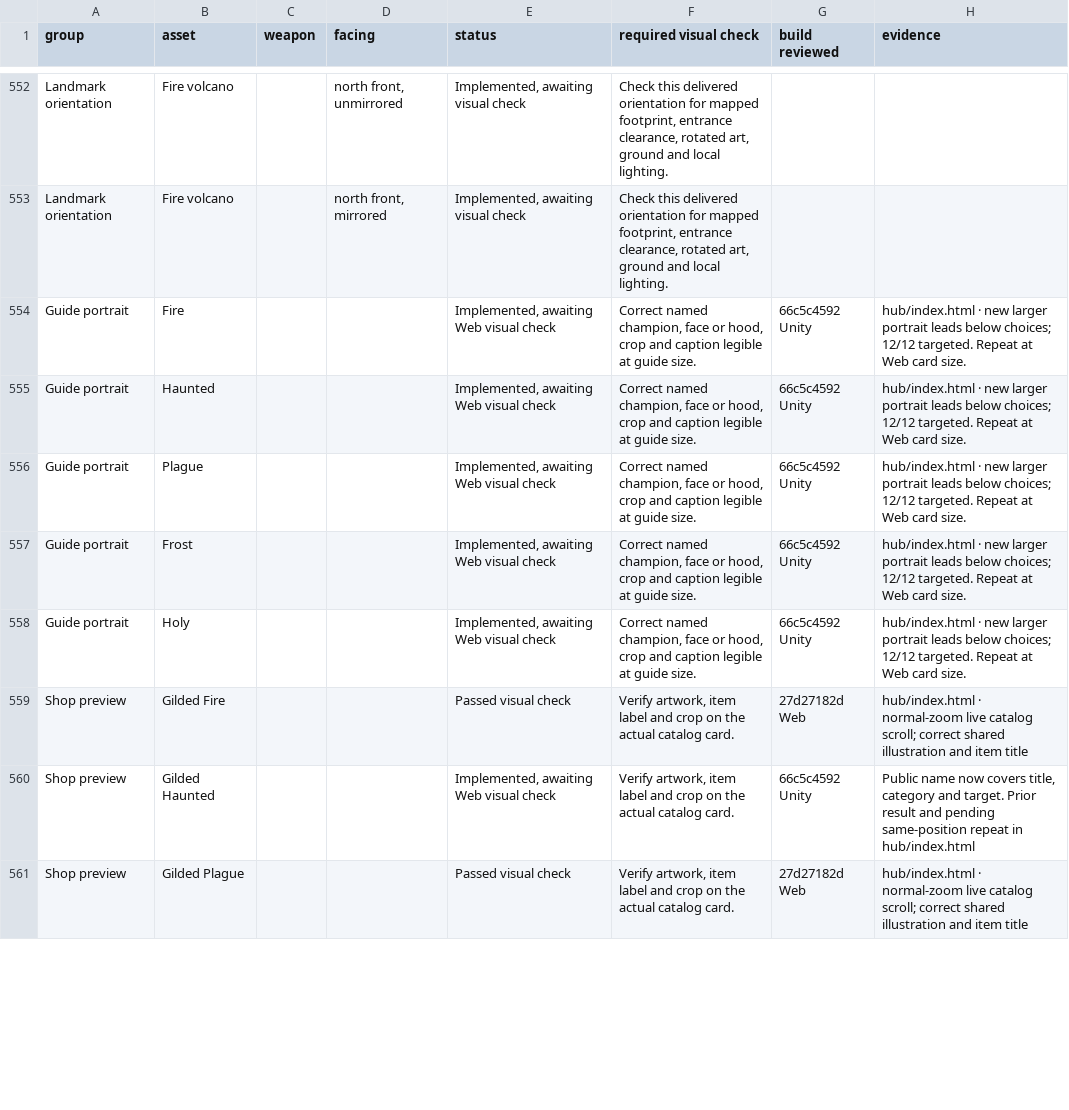
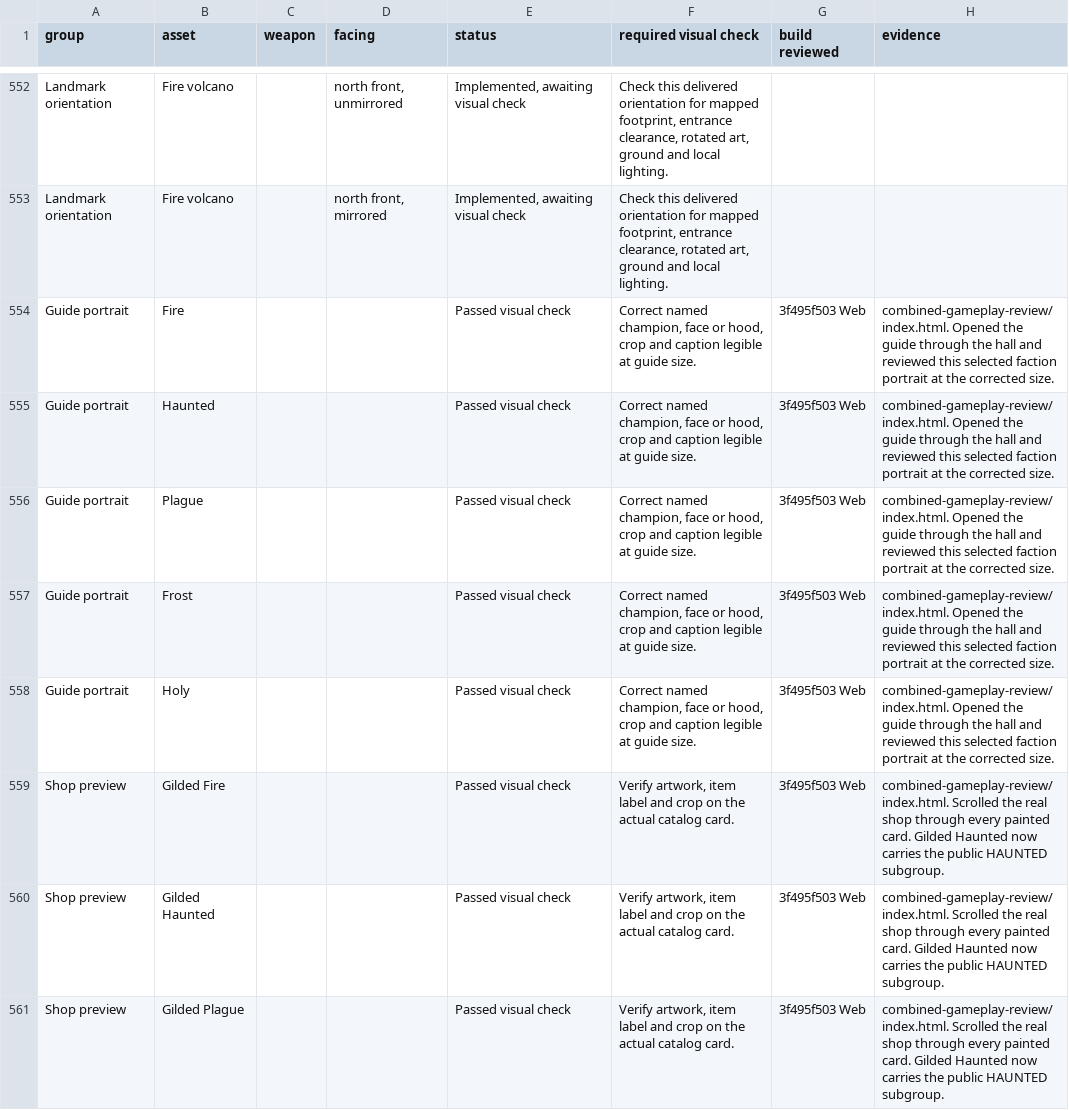
Before and after one commit to Nevanyte/RogueHalla, a CSV file: docs/art/STORM_INK_VISUAL_CHECKS.csv, drawn as a sheet; only a part is shown, gaps mark what is left out; the diff covers the shown part only.

Commit message:
Record verified cave traversal, hub artwork and live eight-way unarmed attacks

```diff
--- a/docs/art/STORM_INK_VISUAL_CHECKS.csv
+++ b/docs/art/STORM_INK_VISUAL_CHECKS.csv
@@ -553,9 +553,9 @@ Landmark orientation,Fire volcano,,"north front, unmirrored","Implemented, await
 Landmark orientation,Fire volcano,,"north front, mirrored","Implemented, awaiting visual check","Check this delivered orientation for mapped footprint, entrance clearance, rotated art, ground and local lighting.",,
-Guide portrait,Fire,,,"Implemented, awaiting Web visual check","Correct named champion, face or hood, crop and caption legible at guide size.",66c5c4592 Unity,hub/index.html · new larger portrait leads below choices; 12/12 targeted. Repeat at Web card size.
-Guide portrait,Haunted,,,"Implemented, awaiting Web visual check","Correct named champion, face or hood, crop and caption legible at guide size.",66c5c4592 Unity,hub/index.html · new larger portrait leads below choices; 12/12 targeted. Repeat at Web card size.
-Guide portrait,Plague,,,"Implemented, awaiting Web visual check","Correct named champion, face or hood, crop and caption legible at guide size.",66c5c4592 Unity,hub/index.html · new larger portrait leads below choices; 12/12 targeted. Repeat at Web card size.
-Guide portrait,Frost,,,"Implemented, awaiting Web visual check","Correct named champion, face or hood, crop and caption legible at guide size.",66c5c4592 Unity,hub/index.html · new larger portrait leads below choices; 12/12 targeted. Repeat at Web card size.
-Guide portrait,Holy,,,"Implemented, awaiting Web visual check","Correct named champion, face or hood, crop and caption legible at guide size.",66c5c4592 Unity,hub/index.html · new larger portrait leads below choices; 12/12 targeted. Repeat at Web card size.
-Shop preview,Gilded Fire,,,Passed visual check,"Verify artwork, item label and crop on the actual catalog card.",27d27182d Web,hub/index.html · normal-zoom live catalog scroll; correct shared illustration and item title
-Shop preview,Gilded Haunted,,,"Implemented, awaiting Web visual check","Verify artwork, item label and crop on the actual catalog card.",66c5c4592 Unity,"Public name now covers title, category and target. Prior result and pending same-position repeat in hub/index.html"
-Shop preview,Gilded Plague,,,Passed visual check,"Verify artwork, item label and crop on the actual catalog card.",27d27182d Web,hub/index.html · normal-zoom live catalog scroll; correct shared illustration and item title
+Guide portrait,Fire,,,Passed visual check,"Correct named champion, face or hood, crop and caption legible at guide size.",3f495f503 Web,combined-gameplay-review/index.html. Opened the guide through the hall and reviewed this selected faction portrait at the corrected size.
+Guide portrait,Haunted,,,Passed visual check,"Correct named champion, face or hood, crop and caption legible at guide size.",3f495f503 Web,combined-gameplay-review/index.html. Opened the guide through the hall and reviewed this selected faction portrait at the corrected size.
+Guide portrait,Plague,,,Passed visual check,"Correct named champion, face or hood, crop and caption legible at guide size.",3f495f503 Web,combined-gameplay-review/index.html. Opened the guide through the hall and reviewed this selected faction portrait at the corrected size.
+Guide portrait,Frost,,,Passed visual check,"Correct named champion, face or hood, crop and caption legible at guide size.",3f495f503 Web,combined-gameplay-review/index.html. Opened the guide through the hall and reviewed this selected faction portrait at the corrected size.
+Guide portrait,Holy,,,Passed visual check,"Correct named champion, face or hood, crop and caption legible at guide size.",3f495f503 Web,combined-gameplay-review/index.html. Opened the guide through the hall and reviewed this selected faction portrait at the corrected size.
+Shop preview,Gilded Fire,,,Passed visual check,"Verify artwork, item label and crop on the actual catalog card.",3f495f503 Web,combined-gameplay-review/index.html. Scrolled the real shop through every painted card. Gilded Haunted now carries the public HAUNTED subgroup.
+Shop preview,Gilded Haunted,,,Passed visual check,"Verify artwork, item label and crop on the actual catalog card.",3f495f503 Web,combined-gameplay-review/index.html. Scrolled the real shop through every painted card. Gilded Haunted now carries the public HAUNTED subgroup.
+Shop preview,Gilded Plague,,,Passed visual check,"Verify artwork, item label and crop on the actual catalog card.",3f495f503 Web,combined-gameplay-review/index.html. Scrolled the real shop through every painted card. Gilded Haunted now carries the public HAUNTED subgroup.
```
Also changed, not shown: 65 edited cells elsewhere in this file.
